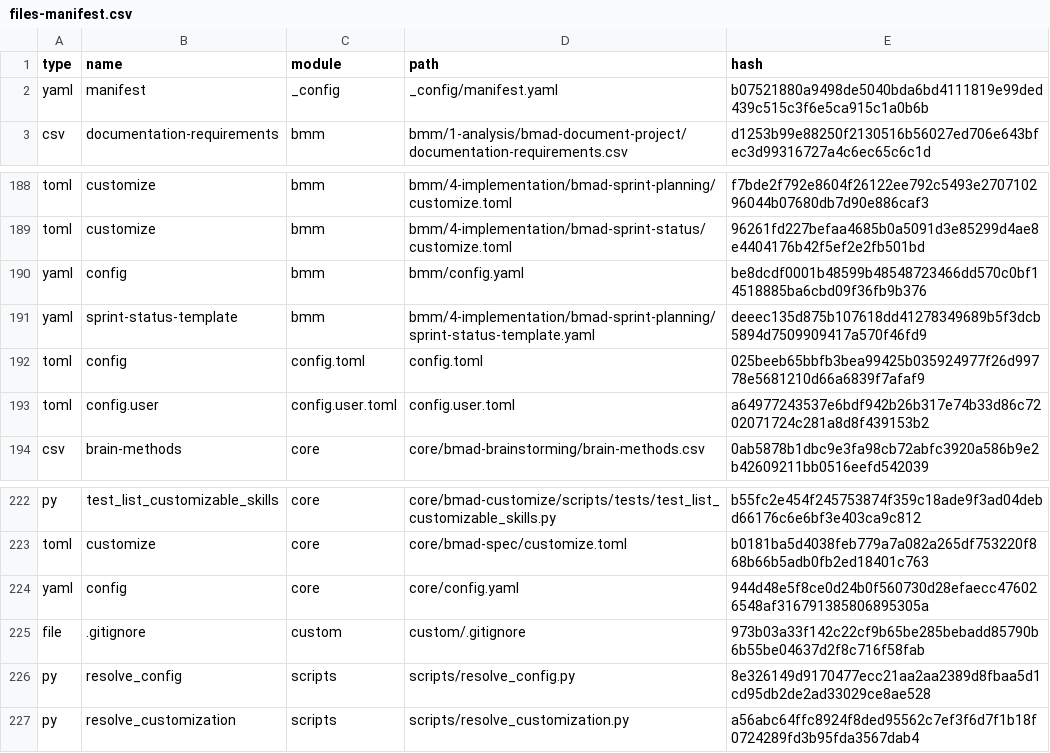
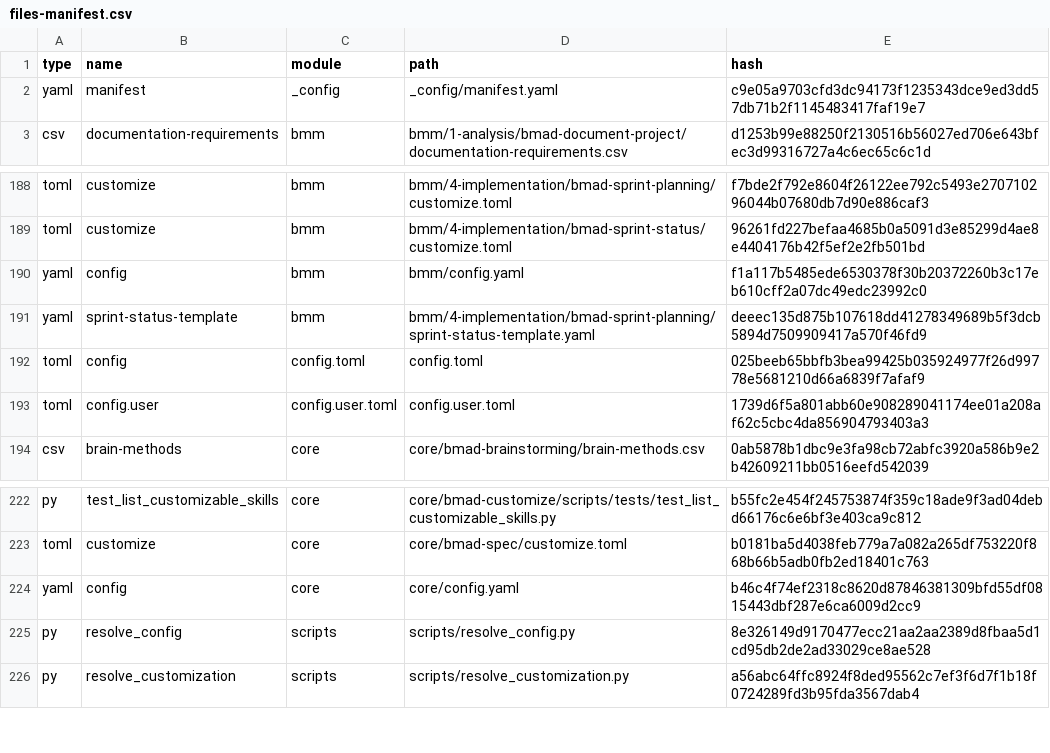
Before and after one commit to Herobrines2912/agregator-planszowkowy, a CSV file: _bmad/_config/files-manifest.csv, drawn as a sheet; only a part is shown, gaps mark what is left out.

```diff
--- a/_bmad/_config/files-manifest.csv
+++ b/_bmad/_config/files-manifest.csv
@@ -1,3 +1,3 @@
 type,name,module,path,hash
-"yaml","manifest","_config","_config/manifest.yaml","b07521880a9498de5040bda6bd4111819e99ded439c515c3f6e5ca915c1a0b6b"
+"yaml","manifest","_config","_config/manifest.yaml","c9e05a9703cfd3dc94173f1235343dce9ed3dd57db71b2f1145483417faf19e7"
 "csv","documentation-requirements","bmm","bmm/1-analysis/bmad-document-project/documentation-requirements.csv","d1253b99e88250f2130516b56027ed706e643bfec3d99316727a4c6ec65c6c1d"
@@ -189,6 +189,6 @@ type,name,module,path,hash
 "toml","customize","bmm","bmm/4-implementation/bmad-sprint-status/customize.toml","96261fd227befaa4685b0a5091d3e85299d4ae8e4404176b42f5ef2e2fb501bd"
-"yaml","config","bmm","bmm/config.yaml","be8dcdf0001b48599b48548723466dd570c0bf14518885ba6cbd09f36fb9b376"
+"yaml","config","bmm","bmm/config.yaml","f1a117b5485ede6530378f30b20372260b3c17eb610cff2a07dc49edc23992c0"
 "yaml","sprint-status-template","bmm","bmm/4-implementation/bmad-sprint-planning/sprint-status-template.yaml","deeec135d875b107618dd41278349689b5f3dcb5894d7509909417a570f46fd9"
 "toml","config","config.toml","config.toml","025beeb65bbfb3bea99425b035924977f26d99778e5681210d66a6839f7afaf9"
-"toml","config.user","config.user.toml","config.user.toml","a64977243537e6bdf942b26b317e74b33d86c7202071724c281a8d8f439153b2"
+"toml","config.user","config.user.toml","config.user.toml","1739d6f5a801abb60e908289041174ee01a208af62c5cbc4da856904793403a3"
 "csv","brain-methods","core","core/bmad-brainstorming/brain-methods.csv","0ab5878b1dbc9e3fa98cb72abfc3920a586b9e2b42609211bb0516eefd542039"
@@ -223,4 +223,3 @@ type,name,module,path,hash
 "toml","customize","core","core/bmad-spec/customize.toml","b0181ba5d4038feb779a7a082a265df753220f868b66b5adb0fb2ed18401c763"
-"yaml","config","core","core/config.yaml","944d48e5f8ce0d24b0f560730d28efaecc476026548af316791385806895305a"
-"file",".gitignore","custom","custom/.gitignore","973b03a33f142c22cf9b65be285bebadd85790b6b55be04637d2f8c716f58fab"
+"yaml","config","core","core/config.yaml","b46c4f74ef2318c8620d87846381309bfd55df0815443dbf287e6ca6009d2cc9"
 "py","resolve_config","scripts","scripts/resolve_config.py","8e326149d9170477ecc21aa2aa2389d8fbaa5d1cd95db2de2ad33029ce8ae528"
```
Also changed, not shown: 13 other files.
